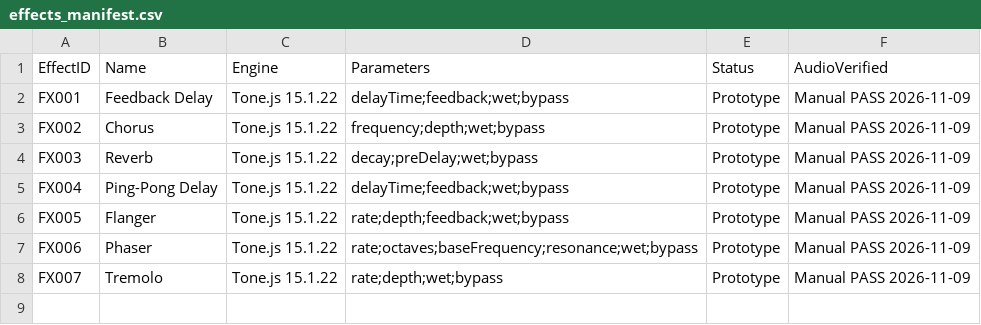
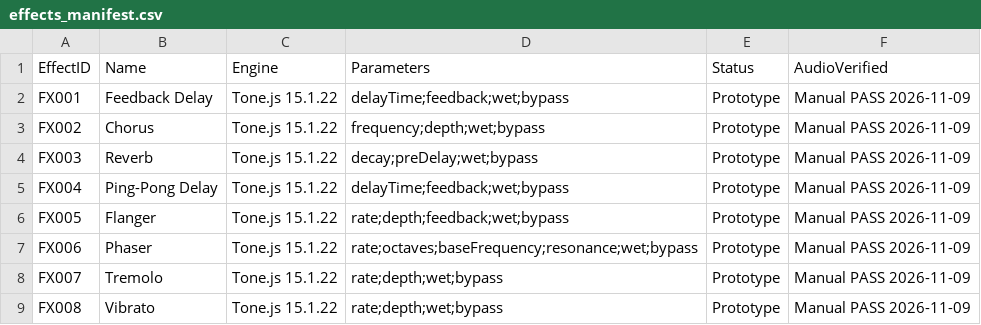
Before and after one commit to tarjin/SymphonyCSVStudio, a CSV file: effects/effects_manifest.csv, drawn as a sheet.

Commit message:
Checkpoint 031 - Working Vibrato effect FX008

```diff
--- a/effects/effects_manifest.csv
+++ b/effects/effects_manifest.csv
@@ -8 +8,2 @@
 "FX007","Tremolo","Tone.js 15.1.22","rate;depth;wet;bypass","Prototype","Manual PASS 2026-11-09"
+"FX008","Vibrato","Tone.js 15.1.22","rate;depth;wet;bypass","Prototype","Manual PASS 2026-11-09"
```
Also changed, not shown: 3 other files.
